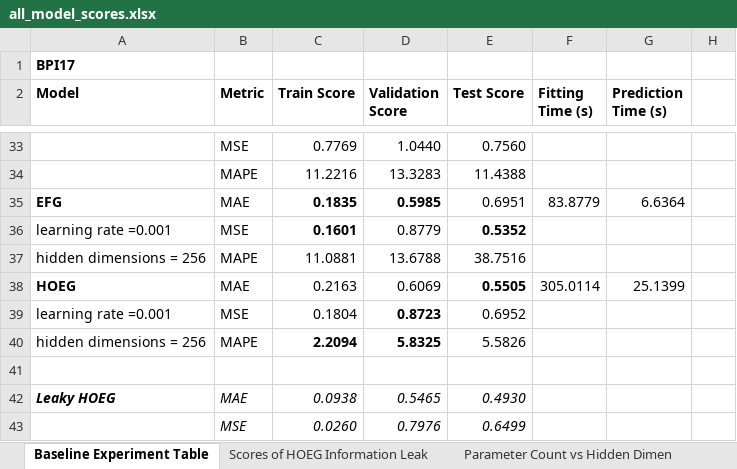
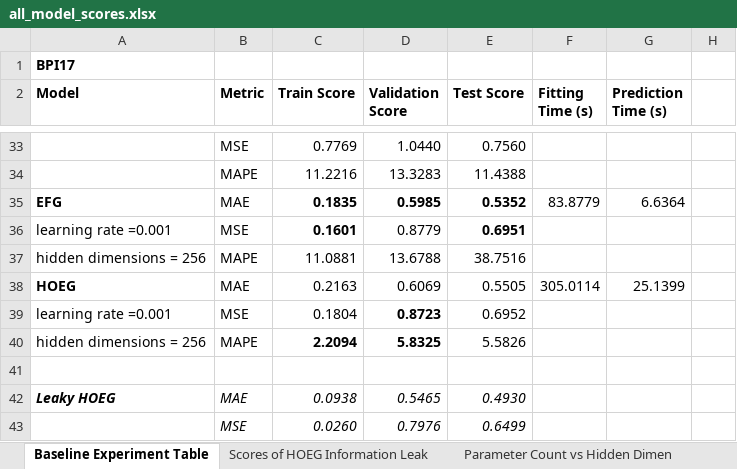
Before and after one commit to TKForgeron/OCPPM, an Excel workbook: visualizations/plots/exp3_baseline/all_model_scores.xlsx, sheet Baseline Experiment Table, drawn as a sheet; only a part is shown, gaps mark what is left out; values as stored, in another font and other column widths than the file's, no borders; the diff names each change by its address in the sheet, - before the commit and + after, or states it on an @@ line.

Commit message:
correct minor error in OTC EFG scores

```diff
--- a/visualizations/plots/exp3_baseline/all_model_scores.xlsx (sheet Baseline Experiment Table)
+++ b/visualizations/plots/exp3_baseline/all_model_scores.xlsx (sheet Baseline Experiment Table)
-E35 (Test Score): 0.6951
+E35 (Test Score): 0.5352
-E35 bold: off
+E35 bold: on
-E36 (Test Score): 0.5352
+E36 (Test Score): 0.6951
-E38 bold: on
+E38 bold: off
```
